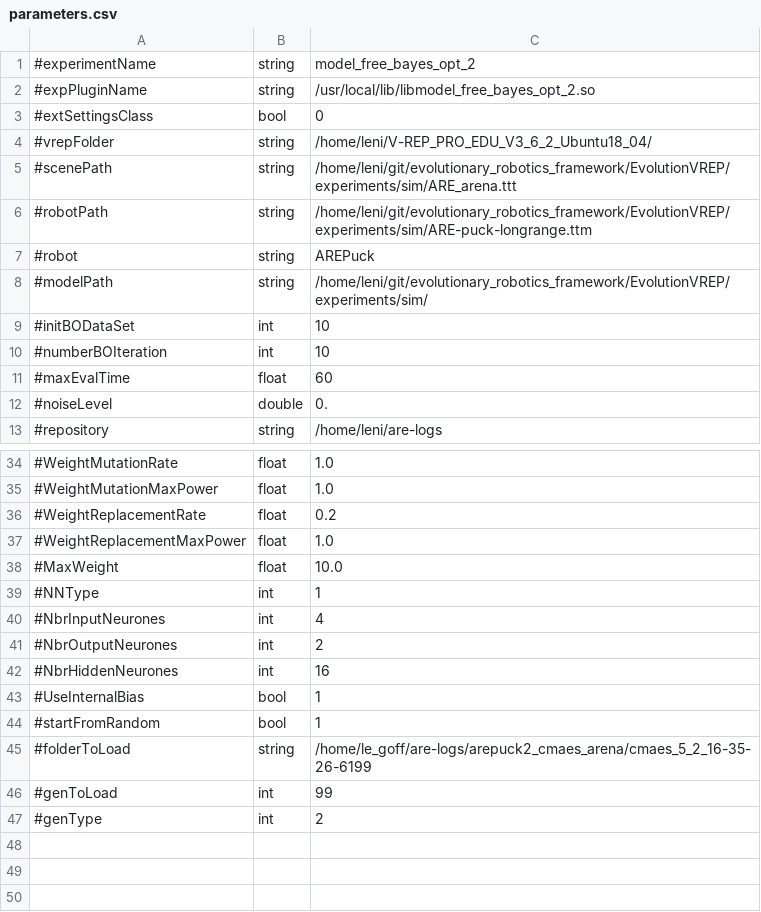
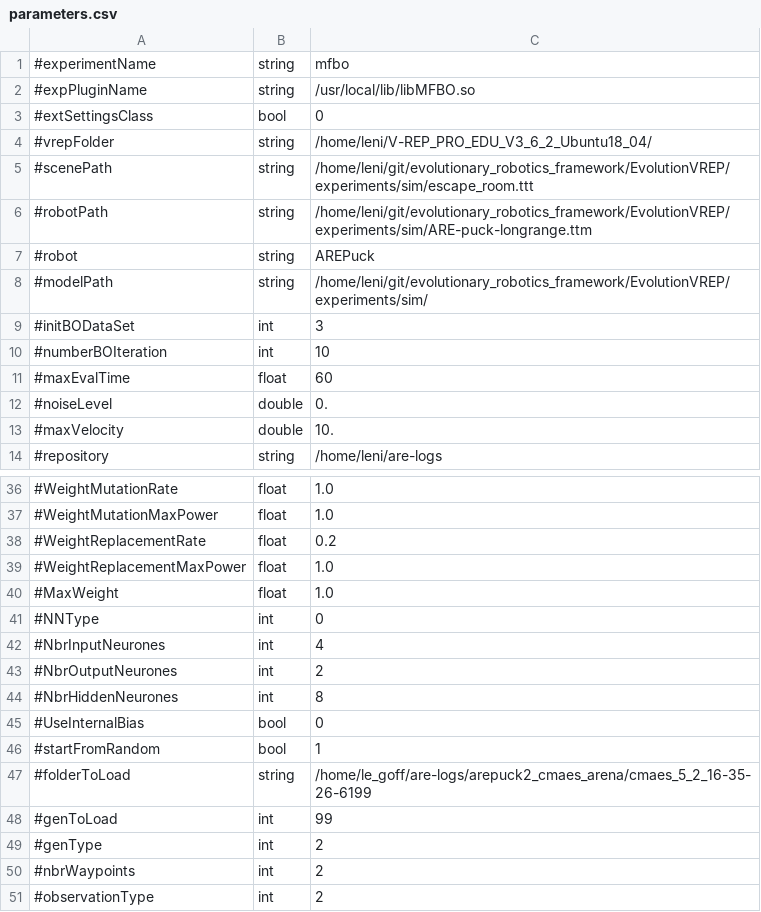
Before and after one commit to AutonomousRoboticEvolution/AREFramework, a CSV file: EvolutionVREP/experiments/mfbo/parameters.csv, drawn as a sheet; only a part is shown, gaps mark what is left out; the diff covers the shown part only.

```diff
--- a/EvolutionVREP/experiments/mfbo/parameters.csv
+++ b/EvolutionVREP/experiments/mfbo/parameters.csv
@@ -1,6 +1,6 @@
-#experimentName,string,model_free_bayes_opt_2
-#expPluginName,string,/usr/local/lib/libmodel_free_bayes_opt_2.so
+#experimentName,string,mfbo
+#expPluginName,string,/usr/local/lib/libMFBO.so
 #extSettingsClass,bool,0
 #vrepFolder,string,/home/leni/V-REP_PRO_EDU_V3_6_2_Ubuntu18_04/
-#scenePath,string,/home/leni/git/evolutionary_robotics_framework/EvolutionVREP/experiments/sim/ARE_arena.ttt
+#scenePath,string,/home/leni/git/evolutionary_robotics_framework/EvolutionVREP/experiments/sim/escape_room.ttt
 #robotPath,string,/home/leni/git/evolutionary_robotics_framework/EvolutionVREP/experiments/sim/ARE-puck-longrange.ttm
@@ -8,3 +8,3 @@
 #modelPath,string,/home/leni/git/evolutionary_robotics_framework/EvolutionVREP/experiments/sim/
-#initBODataSet,int,10
+#initBODataSet,int,3
 #numberBOIteration,int,10
@@ -12,2 +12,3 @@
 #noiseLevel,double,0.
+#maxVelocity,double,10.
 #repository,string,/home/leni/are-logs
@@ -37,8 +39,8 @@
 #WeightReplacementMaxPower,float,1.0
-#MaxWeight,float,10.0
-#NNType,int,1
+#MaxWeight,float,1.0
+#NNType,int,0
 #NbrInputNeurones,int,4
 #NbrOutputNeurones,int,2
-#NbrHiddenNeurones,int,16
-#UseInternalBias,bool,1
+#NbrHiddenNeurones,int,8
+#UseInternalBias,bool,0
 #startFromRandom,bool,1
@@ -47 +49,3 @@
 #genType,int,2
+#nbrWaypoints,int,2
+#observationType,int,2
```
Also changed, not shown: 1 added row and 2 edited cells elsewhere in this file, 4 other files.
